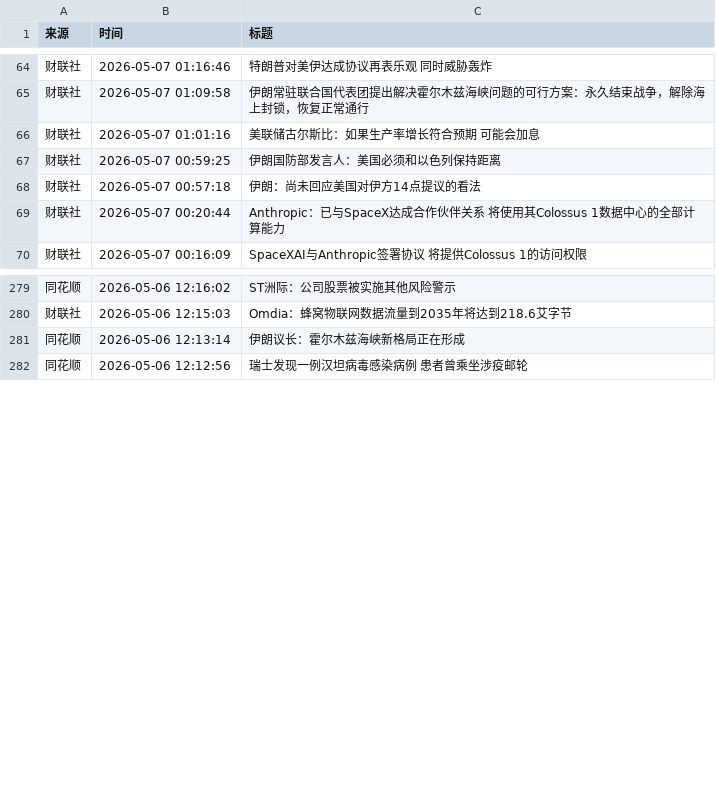
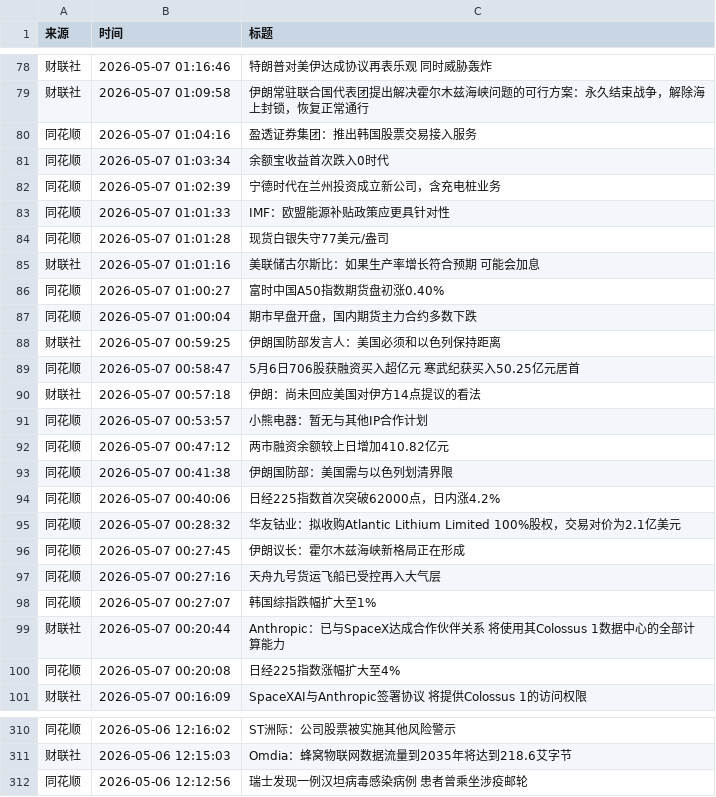
Before and after one commit to ZhangLi1984/AStockNews, a CSV file: financial_news_archive-2026-05.csv, drawn as a sheet; only a part is shown, gaps mark what is left out; removed rows and columns are numbered as before the commit, all else as after; the diff covers the shown part only; the diff names each change by its address in the sheet, - before the commit and + after, or states it on an @@ line.

```diff
--- a/financial_news_archive-2026-05.csv
+++ b/financial_news_archive-2026-05.csv
+row 80: 同花顺 | 2026-05-07 01:04:16 | 盈透证券集团：推出韩国股票交易接入服务
+row 81: 同花顺 | 2026-05-07 01:03:34 | 余额宝收益首次跌入0时代
+row 82: 同花顺 | 2026-05-07 01:02:39 | 宁德时代在兰州投资成立新公司，含充电桩业务
+row 83: 同花顺 | 2026-05-07 01:01:33 | IMF：欧盟能源补贴政策应更具针对性
+row 84: 同花顺 | 2026-05-07 01:01:28 | 现货白银失守77美元/盎司
+row 86: 同花顺 | 2026-05-07 01:00:27 | 富时中国A50指数期货盘初涨0.40%
+row 87: 同花顺 | 2026-05-07 01:00:04 | 期市早盘开盘，国内期货主力合约多数下跌
+row 89: 同花顺 | 2026-05-07 00:58:47 | 5月6日706股获融资买入超亿元 寒武纪获买入50.25亿元居首
+row 91: 同花顺 | 2026-05-07 00:53:57 | 小熊电器：暂无与其他IP合作计划
+row 92: 同花顺 | 2026-05-07 00:47:12 | 两市融资余额较上日增加410.82亿元
+row 93: 同花顺 | 2026-05-07 00:41:38 | 伊朗国防部：美国需与以色列划清界限
+row 94: 同花顺 | 2026-05-07 00:40:06 | 日经225指数首次突破62000点，日内涨4.2%
+row 95: 同花顺 | 2026-05-07 00:28:32 | 华友钴业：拟收购Atlantic Lithium Limited 100%股权，交易对价为2.1亿美元
+row 96: 同花顺 | 2026-05-07 00:27:45 | 伊朗议长：霍尔木兹海峡新格局正在形成
+row 97: 同花顺 | 2026-05-07 00:27:16 | 天舟九号货运飞船已受控再入大气层
+row 98: 同花顺 | 2026-05-07 00:27:07 | 韩国综指跌幅扩大至1%
+row 100: 同花顺 | 2026-05-07 00:20:08 | 日经225指数涨幅扩大至4%
-row 281: 同花顺 | 2026-05-06 12:13:14 | 伊朗议长：霍尔木兹海峡新格局正在形成
```
Also changed, not shown: 14 added rows and 6 moved rows elsewhere in this file.
